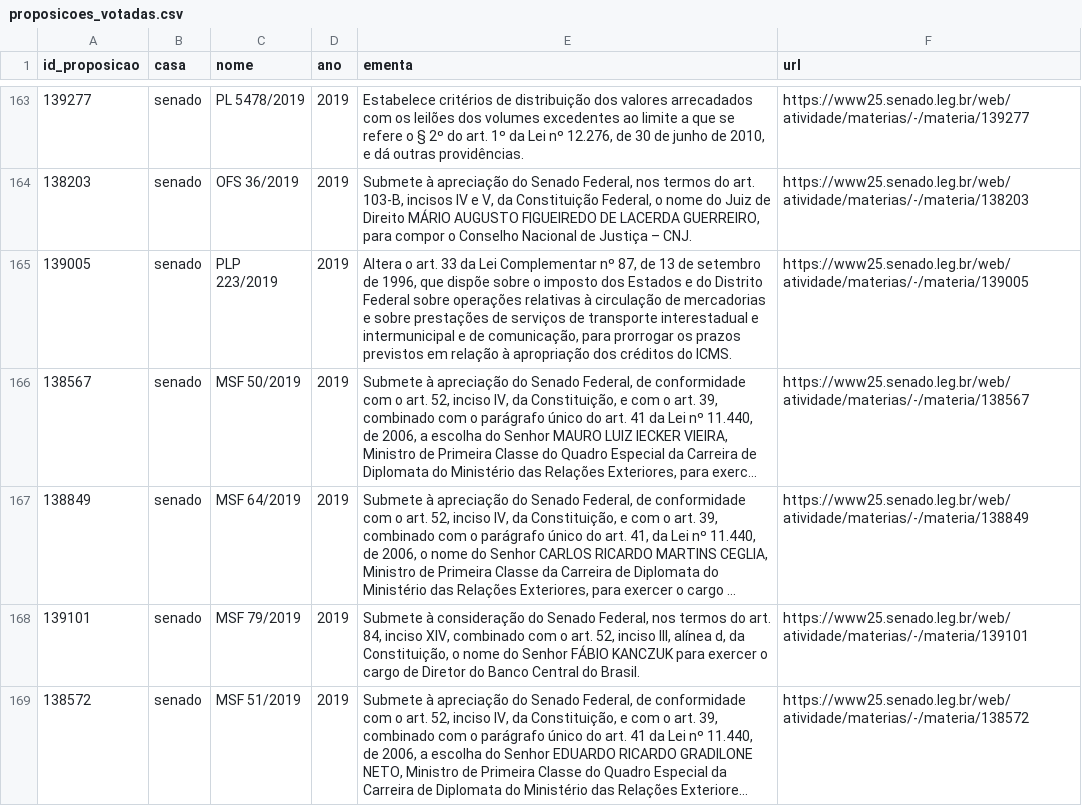
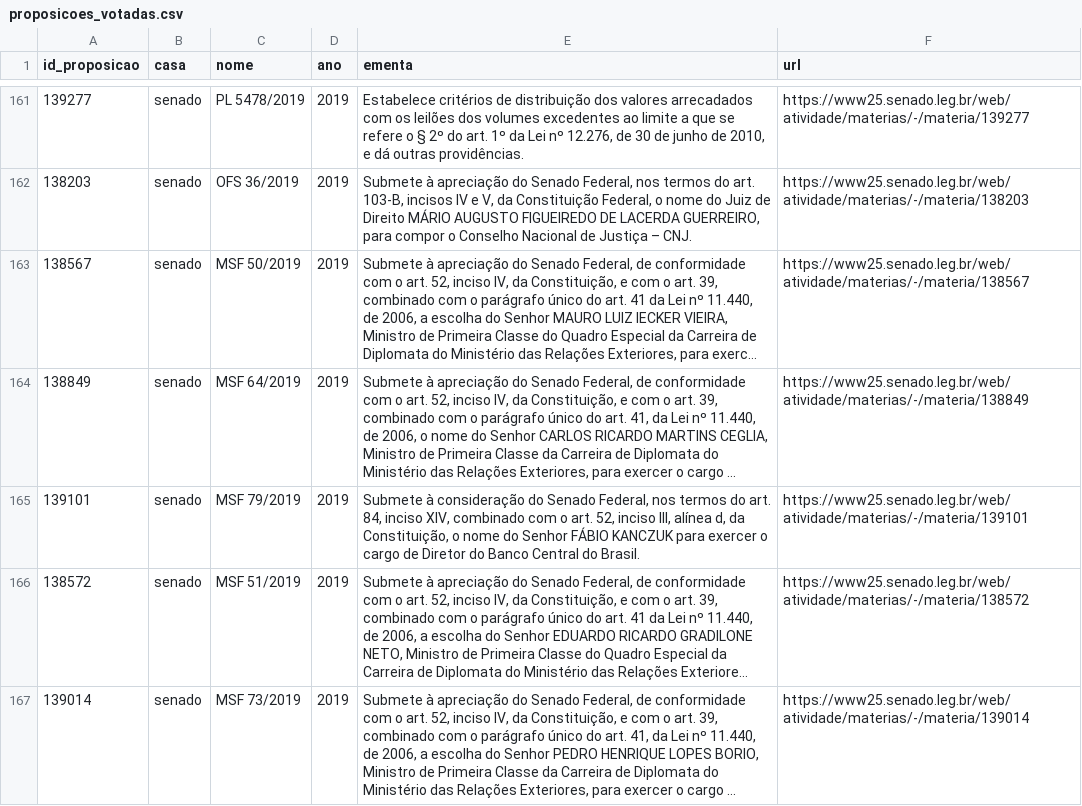
Before and after one commit to null92/radar-do-congresso-dados, a CSV file: crawler/raw_data/proposicoes_votadas.csv, drawn as a sheet; only a part is shown, gaps mark what is left out; the shorter side is filled out with more unchanged rows; long unchanged cells end in …; the diff covers the shown part only; the diff names each change by its address in the sheet, - before the commit and + after, or states it on an @@ line.

```diff
--- a/crawler/raw_data/proposicoes_votadas.csv
+++ b/crawler/raw_data/proposicoes_votadas.csv
-row 165: 139005 | senado | PLP 223/2019 | 2019 | Altera o art. 33 da Lei Complementar nº 87, de 13 de setembro de 1996, que dispõe sobre o imposto dos Estados e do Distrito Federal sobre operações relativas à circulação de mercadorias e sobre prestações de serviços de transporte interestadual e intermunicipal e de comunicação, para prorrogar os prazos previstos em relação à apropriação dos créditos do ICMS. | https://www25.senado.leg.br/web/atividade/materias/-/materia/139005
```
Also changed, not shown: 3 removed rows elsewhere in this file, bd/data/votacoes.csv, crawler/raw_data/votacoes.csv, 13 other files.
